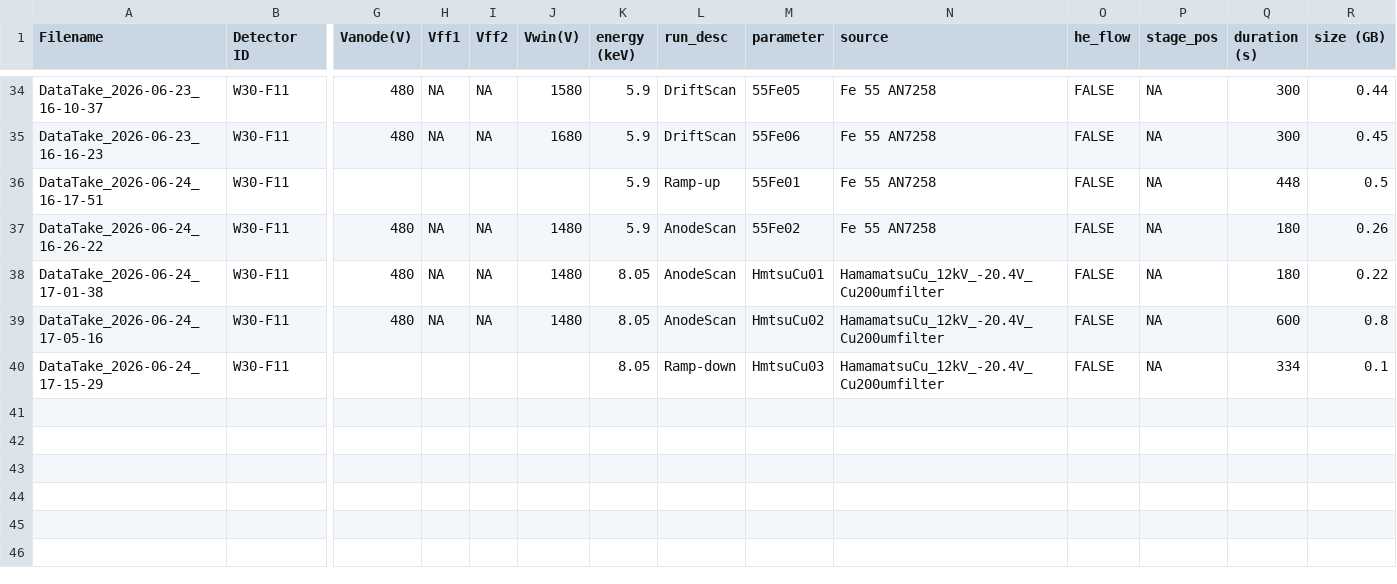
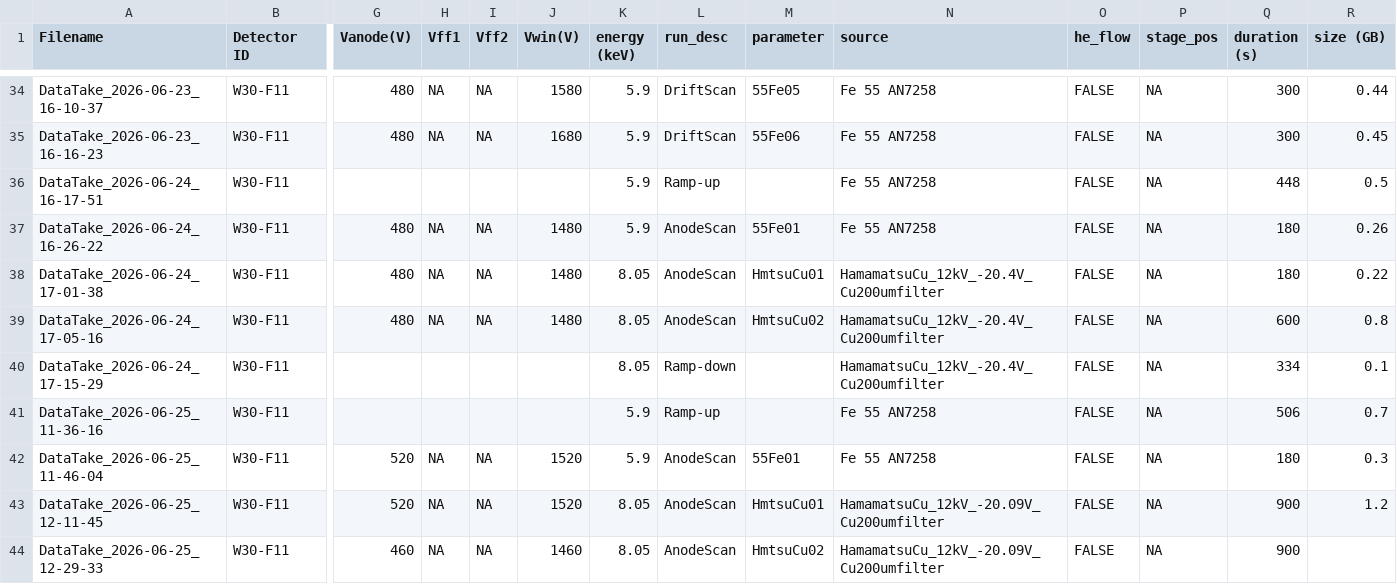
Before and after one commit to hemanth-manikantan/gridpix-iaps-prototype-2026, a CSV file: data/PrimaryDataSets.csv, drawn as a sheet; only a part is shown, gaps mark what is left out; rows hold the shown columns only; the diff names each change by its address in the sheet, - before the commit and + after, or states it on an @@ line.

Commit message:
Log Entry

```diff
--- a/data/PrimaryDataSets.csv
+++ b/data/PrimaryDataSets.csv
-M36 (parameter): 55Fe01
+M36 (parameter): (empty)
-M37 (parameter): 55Fe02
+M37 (parameter): 55Fe01
-M40 (parameter): HmtsuCu03
+M40 (parameter): (empty)
+row 41: DataTake_2026-06-25_11-36-16 | W30-F11 |  |  |  |  | 5.9 | Ramp-up |  | Fe 55 AN7258 | FALSE | NA | 506 | 0.7
+row 42: DataTake_2026-06-25_11-46-04 | W30-F11 | 520 | NA | NA | 1520 | 5.9 | AnodeScan | 55Fe01 | Fe 55 AN7258 | FALSE | NA | 180 | 0.3
+row 43: DataTake_2026-06-25_12-11-45 | W30-F11 | 520 | NA | NA | 1520 | 8.05 | AnodeScan | HmtsuCu01 | HamamatsuCu_12kV_-20.09V_Cu200umfilter | FALSE | NA | 900 | 1.2
+row 44: DataTake_2026-06-25_12-29-33 | W30-F11 | 460 | NA | NA | 1460 | 8.05 | AnodeScan | HmtsuCu02 | HamamatsuCu_12kV_-20.09V_Cu200umfilter | FALSE | NA | 900
```
Also changed, not shown: 3 other files.
